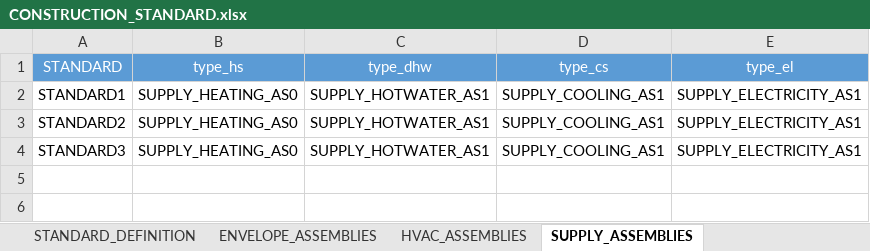
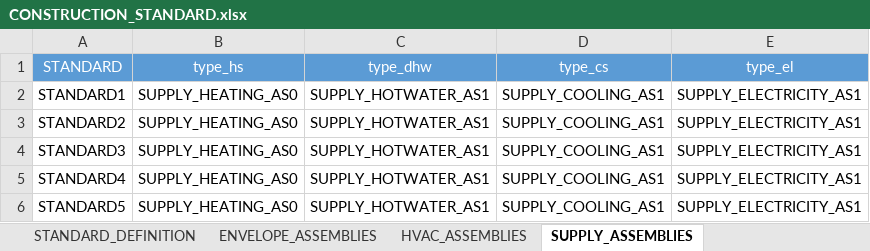
Before and after one commit to architecture-building-systems/CityEnergyAnalyst, an Excel workbook: cea/databases/SG/archetypes/CONSTRUCTION_STANDARD.xlsx, sheet SUPPLY_ASSEMBLIES, drawn as a sheet; values as stored, in another font and other column widths than the file's, no borders; the diff names each change by its address in the sheet, - before the commit and + after, or states it on an @@ line.

Commit message:
Update CONSTRUCTION_STANDARD.xlsx
Included STANDARDs 4 and 5.

```diff
--- a/cea/databases/SG/archetypes/CONSTRUCTION_STANDARD.xlsx (sheet SUPPLY_ASSEMBLIES)
+++ b/cea/databases/SG/archetypes/CONSTRUCTION_STANDARD.xlsx (sheet SUPPLY_ASSEMBLIES)
+row 5: STANDARD4 | SUPPLY_HEATING_AS0 | SUPPLY_HOTWATER_AS1 | SUPPLY_COOLING_AS1 | SUPPLY_ELECTRICITY_AS1
+row 6: STANDARD5 | SUPPLY_HEATING_AS0 | SUPPLY_HOTWATER_AS1 | SUPPLY_COOLING_AS1 | SUPPLY_ELECTRICITY_AS1
```
Also changed, not shown: sheet ENVELOPE_ASSEMBLIES, sheet HVAC_ASSEMBLIES, sheet STANDARD_DEFINITION.
